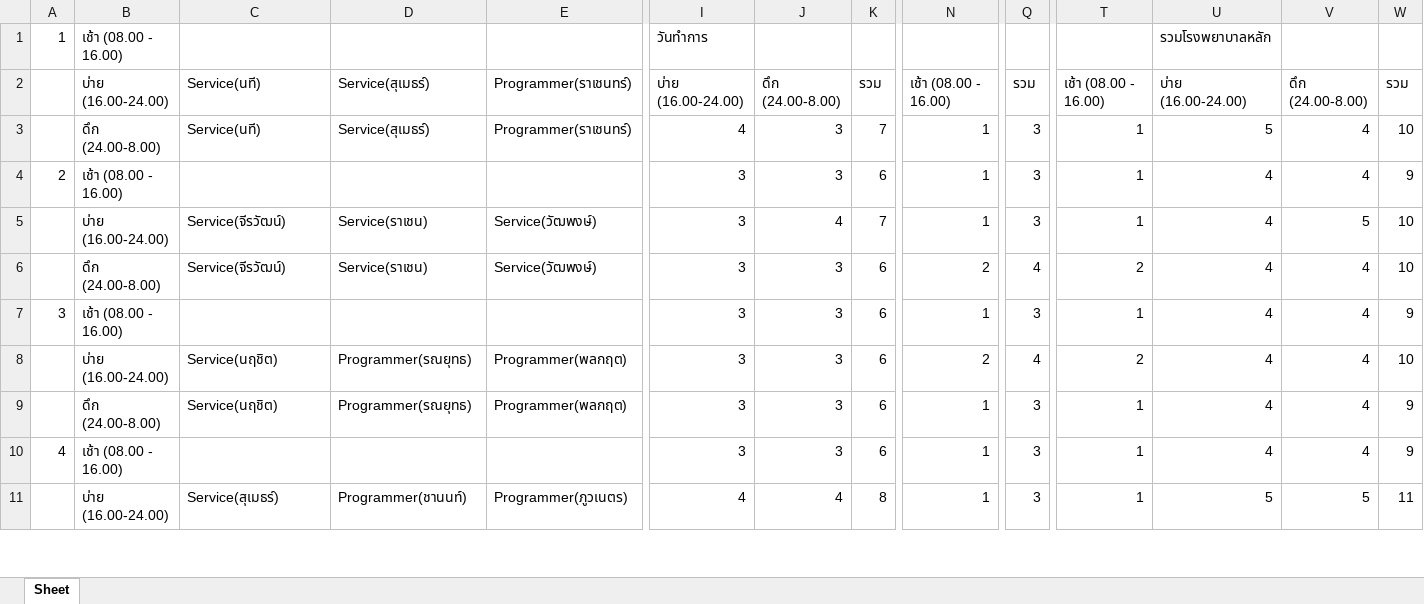
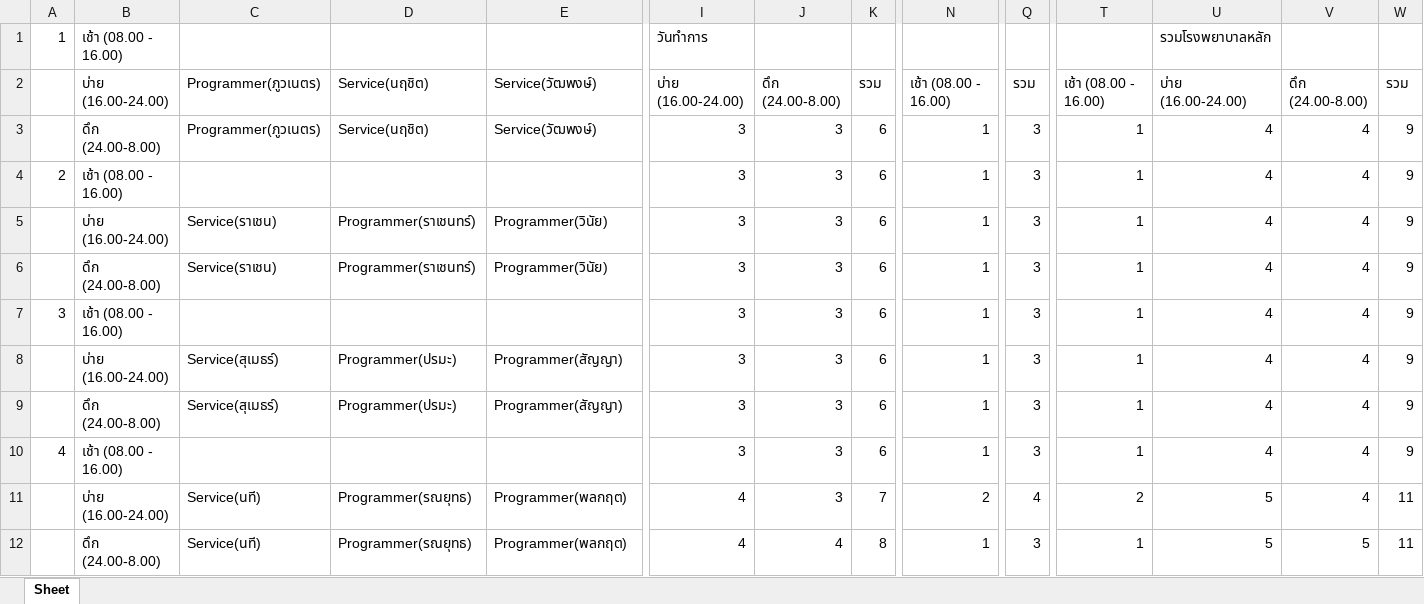
Before and after one commit to xuvu/schedule-optimization, an Excel workbook: sample8.xlsx, sheet Sheet, drawn as a sheet; only a part is shown, gaps mark what is left out; values as stored, in another font and other column widths than the file's, no cell formats; addresses are those after the commit; rows hold the shown columns only; the diff covers the shown part only; the diff names each change by its address in the sheet, - before the commit and + after, or states it on an @@ line.

```diff
--- a/sample8.xlsx (sheet Sheet)
+++ b/sample8.xlsx (sheet Sheet)
-C2:C3: Service(นที)
+C2:C3: Programmer(ภูวเนตร)
-D2:D3: Service(สุเมธร์)
+D2:D3: Service(นฤชิต)
-E2:E3: Programmer(ราเชนทร์)
+E2:E3: Service(วัฒพงษ์)
-I3: 4
+I3: 3
-K3: 7
+K3: 6
-U3: 5
+U3: 4
-W3: 10
+W3: 9
-C5:C6: Service(จีรวัฒน์)
+C5:C6: Service(ราเชน)
-D5:D6: Service(ราเชน)
+D5:D6: Programmer(ราเชนทร์)
-E5:E6: Service(วัฒพงษ์)
+E5:E6: Programmer(วินัย)
-J5: 4
+J5: 3
-K5: 7
+K5: 6
-V5: 5
+V5: 4
-W5:W6: 10
+W5:W6: 9
-N6: 2
+N6: 1
-Q6: 4
+Q6: 3
-T6: 2
+T6: 1
-C8:C9: Service(นฤชิต)
+C8:C9: Service(สุเมธร์)
-D8:D9: Programmer(รณยุทธ)
+D8:D9: Programmer(ปรมะ)
-E8:E9: Programmer(พลกฤต)
+E8:E9: Programmer(สัญญา)
-N8: 2
+N8: 1
-Q8: 4
+Q8: 3
-T8: 2
+T8: 1
-W8: 10
+W8: 9
+row 11:  | บ่าย (16.00-24.00) | Service(นที) | Programmer(รณยุทธ) | Programmer(พลกฤต) | 4 | 3 | 7 | 2 | 4 | 2 | 5 | 4 | 11
-B12: บ่าย (16.00-24.00)
+B12: ดึก (24.00-8.00)
-C12: Service(สุเมธร์)
+C12: Service(นที)
-D12: Programmer(ชานนท์)
+D12: Programmer(รณยุทธ)
-E12: Programmer(ภูวเนตร)
+E12: Programmer(พลกฤต)
```
Also changed, not shown: 27 added rows, 28 removed rows, 6 moved rows and 192 edited cells elsewhere in this sheet, cell formats, sample11.xlsx, sample12.xlsx, 10 other files.
